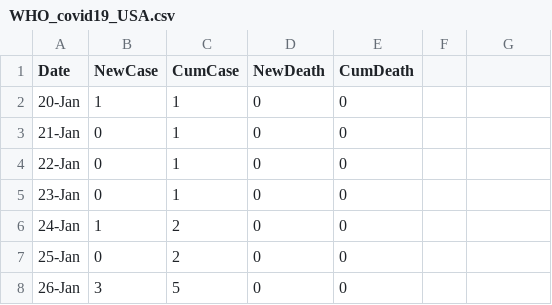
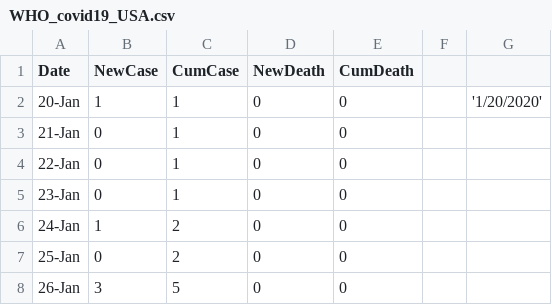
Before and after one commit to nprate2/CS498-Narrative-Vis, a CSV file: WHO_covid19_USA.csv, drawn as a sheet; only a part is shown; the diff names each change by its address in the sheet, - before the commit and + after, or states it on an @@ line.

```diff
--- a/WHO_covid19_USA.csv
+++ b/WHO_covid19_USA.csv
-G2: (empty)
+G2: '1/20/2020'
```
Also changed, not shown: WHO_Covid19_Cases_Deaths_USA.csv, 5 other files.
